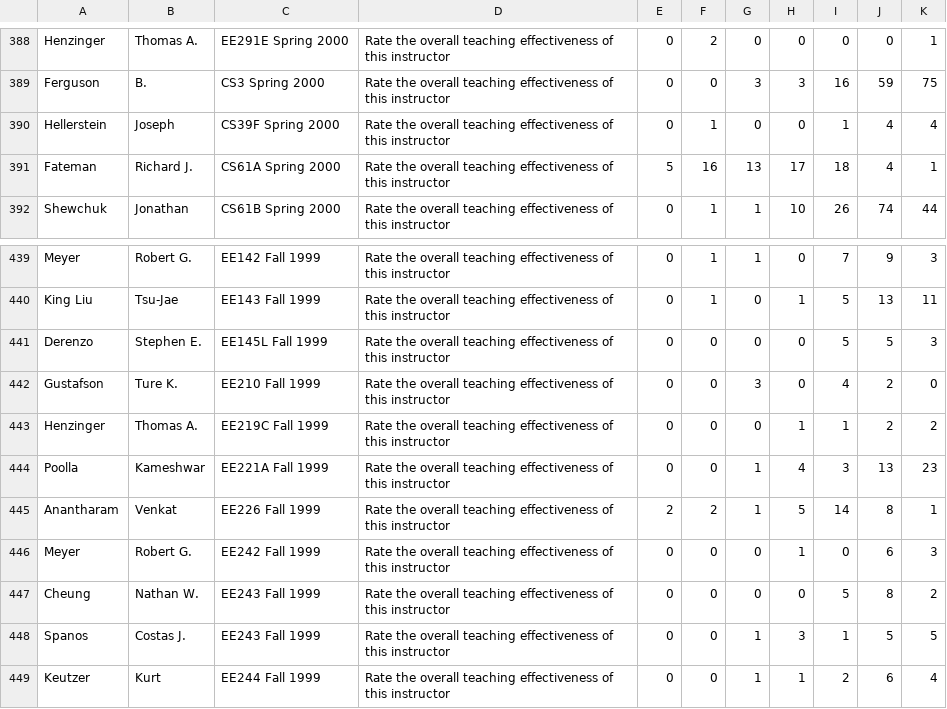
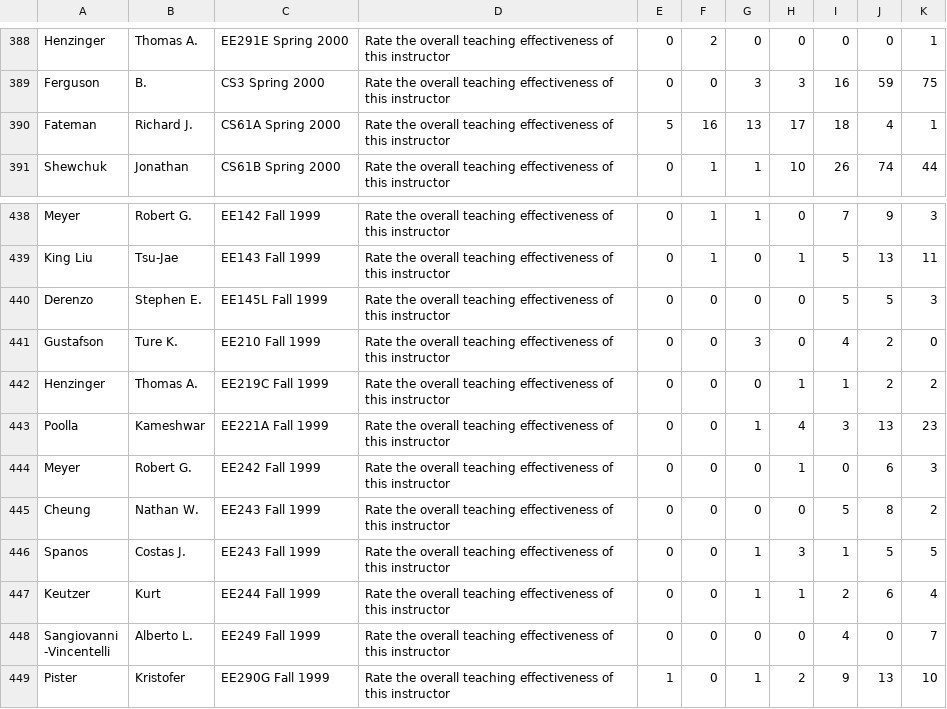
Before and after one commit to saasbook/CS169_Great_Course_Guide, a CSV file: newFile.csv, drawn as a sheet; only a part is shown, gaps mark what is left out; the shorter side is filled out with more unchanged rows; the diff names each change by its address in the sheet, - before the commit and + after, or states it on an @@ line.

```diff
--- a/newFile.csv
+++ b/newFile.csv
-row 390: Hellerstein | Joseph | CS39F Spring 2000 | Rate the overall teaching effectiveness of this instructor | 0 | 1 | 0 | 0 | 1 | 4 | 4
-row 445: Anantharam | Venkat | EE226 Fall 1999 | Rate the overall teaching effectiveness of this instructor | 2 | 2 | 1 | 5 | 14 | 8 | 1
```
Also changed, not shown: newFile2.csv.
